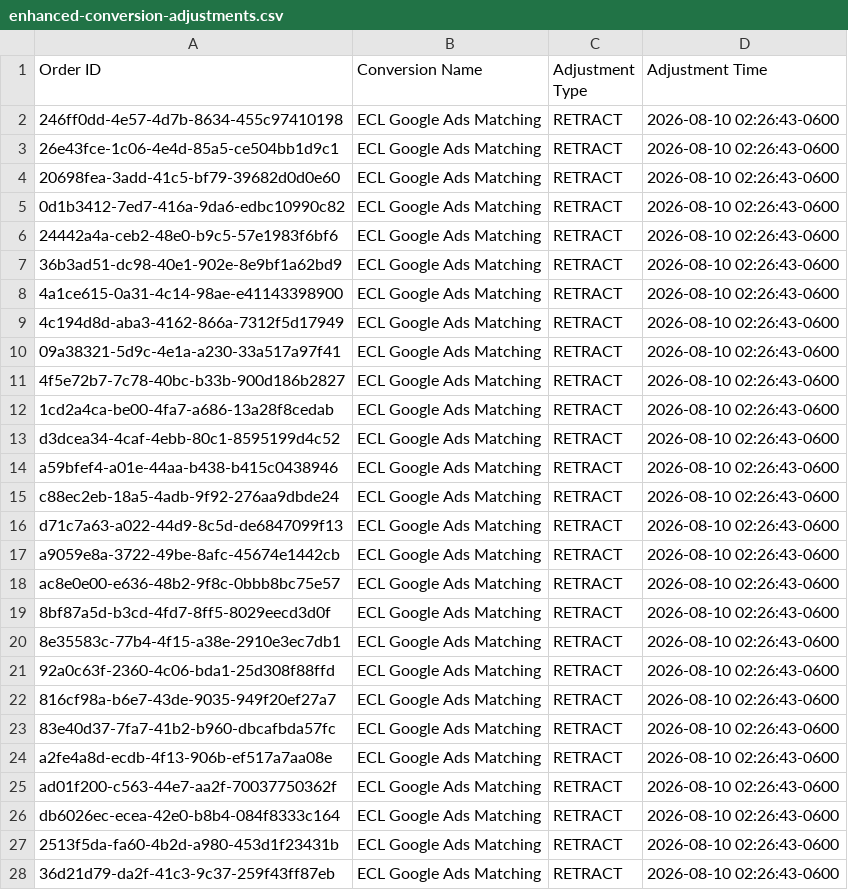
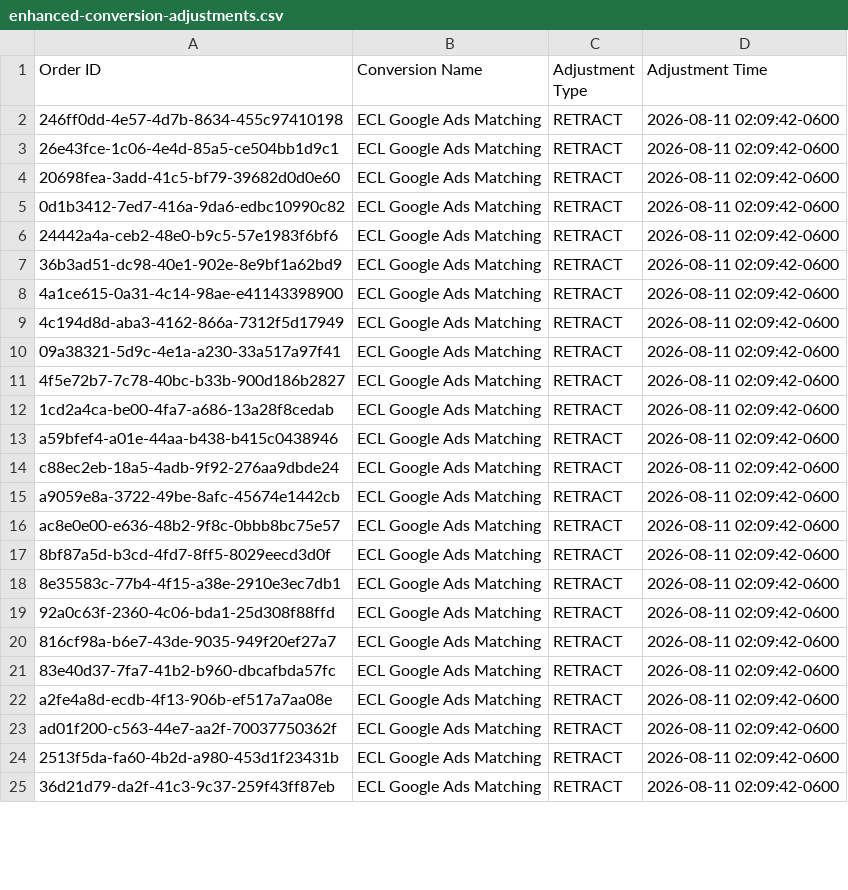
Before and after one commit to warmregards/Endoscopia-del-Mayab, a CSV file: data/enhanced-conversion-adjustments.csv, drawn as a sheet; only a part is shown; the diff covers the shown part only.

```diff
--- a/data/enhanced-conversion-adjustments.csv
+++ b/data/enhanced-conversion-adjustments.csv
@@ -1,28 +1,25 @@
 Order ID,Conversion Name,Adjustment Type,Adjustment Time
-246ff0dd-4e57-4d7b-8634-455c97410198,ECL Google Ads Matching,RETRACT,2026-08-10 02:26:43-0600
-26e43fce-1c06-4e4d-85a5-ce504bb1d9c1,ECL Google Ads Matching,RETRACT,2026-08-10 02:26:43-0600
-20698fea-3add-41c5-bf79-39682d0d0e60,ECL Google Ads Matching,RETRACT,2026-08-10 02:26:43-0600
-0d1b3412-7ed7-416a-9da6-edbc10990c82,ECL Google Ads Matching,RETRACT,2026-08-10 02:26:43-0600
-24442a4a-ceb2-48e0-b9c5-57e1983f6bf6,ECL Google Ads Matching,RETRACT,2026-08-10 02:26:43-0600
-36b3ad51-dc98-40e1-902e-8e9bf1a62bd9,ECL Google Ads Matching,RETRACT,2026-08-10 02:26:43-0600
-4a1ce615-0a31-4c14-98ae-e41143398900,ECL Google Ads Matching,RETRACT,2026-08-10 02:26:43-0600
-4c194d8d-aba3-4162-866a-7312f5d17949,ECL Google Ads Matching,RETRACT,2026-08-10 02:26:43-0600
-09a38321-5d9c-4e1a-a230-33a517a97f41,ECL Google Ads Matching,RETRACT,2026-08-10 02:26:43-0600
-4f5e72b7-7c78-40bc-b33b-900d186b2827,ECL Google Ads Matching,RETRACT,2026-08-10 02:26:43-0600
-1cd2a4ca-be00-4fa7-a686-13a28f8cedab,ECL Google Ads Matching,RETRACT,2026-08-10 02:26:43-0600
-d3dcea34-4caf-4ebb-80c1-8595199d4c52,ECL Google Ads Matching,RETRACT,2026-08-10 02:26:43-0600
-a59bfef4-a01e-44aa-b438-b415c0438946,ECL Google Ads Matching,RETRACT,2026-08-10 02:26:43-0600
-c88ec2eb-18a5-4adb-9f92-276aa9dbde24,ECL Google Ads Matching,RETRACT,2026-08-10 02:26:43-0600
-d71c7a63-a022-44d9-8c5d-de6847099f13,ECL Google Ads Matching,RETRACT,2026-08-10 02:26:43-0600
-a9059e8a-3722-49be-8afc-45674e1442cb,ECL Google Ads Matching,RETRACT,2026-08-10 02:26:43-0600
-ac8e0e00-e636-48b2-9f8c-0bbb8bc75e57,ECL Google Ads Matching,RETRACT,2026-08-10 02:26:43-0600
-8bf87a5d-b3cd-4fd7-8ff5-8029eecd3d0f,ECL Google Ads Matching,RETRACT,2026-08-10 02:26:43-0600
-8e35583c-77b4-4f15-a38e-2910e3ec7db1,ECL Google Ads Matching,RETRACT,2026-08-10 02:26:43-0600
-92a0c63f-2360-4c06-bda1-25d308f88ffd,ECL Google Ads Matching,RETRACT,2026-08-10 02:26:43-0600
-816cf98a-b6e7-43de-9035-949f20ef27a7,ECL Google Ads Matching,RETRACT,2026-08-10 02:26:43-0600
-83e40d37-7fa7-41b2-b960-dbcafbda57fc,ECL Google Ads Matching,RETRACT,2026-08-10 02:26:43-0600
-a2fe4a8d-ecdb-4f13-906b-ef517a7aa08e,ECL Google Ads Matching,RETRACT,2026-08-10 02:26:43-0600
-ad01f200-c563-44e7-aa2f-70037750362f,ECL Google Ads Matching,RETRACT,2026-08-10 02:26:43-0600
-db6026ec-ecea-42e0-b8b4-084f8333c164,ECL Google Ads Matching,RETRACT,2026-08-10 02:26:43-0600
-2513f5da-fa60-4b2d-a980-453d1f23431b,ECL Google Ads Matching,RETRACT,2026-08-10 02:26:43-0600
-36d21d79-da2f-41c3-9c37-259f43ff87eb,ECL Google Ads Matching,RETRACT,2026-08-10 02:26:43-0600
+246ff0dd-4e57-4d7b-8634-455c97410198,ECL Google Ads Matching,RETRACT,2026-08-11 02:09:42-0600
+26e43fce-1c06-4e4d-85a5-ce504bb1d9c1,ECL Google Ads Matching,RETRACT,2026-08-11 02:09:42-0600
+20698fea-3add-41c5-bf79-39682d0d0e60,ECL Google Ads Matching,RETRACT,2026-08-11 02:09:42-0600
+0d1b3412-7ed7-416a-9da6-edbc10990c82,ECL Google Ads Matching,RETRACT,2026-08-11 02:09:42-0600
+24442a4a-ceb2-48e0-b9c5-57e1983f6bf6,ECL Google Ads Matching,RETRACT,2026-08-11 02:09:42-0600
+36b3ad51-dc98-40e1-902e-8e9bf1a62bd9,ECL Google Ads Matching,RETRACT,2026-08-11 02:09:42-0600
+4a1ce615-0a31-4c14-98ae-e41143398900,ECL Google Ads Matching,RETRACT,2026-08-11 02:09:42-0600
+4c194d8d-aba3-4162-866a-7312f5d17949,ECL Google Ads Matching,RETRACT,2026-08-11 02:09:42-0600
+09a38321-5d9c-4e1a-a230-33a517a97f41,ECL Google Ads Matching,RETRACT,2026-08-11 02:09:42-0600
+4f5e72b7-7c78-40bc-b33b-900d186b2827,ECL Google Ads Matching,RETRACT,2026-08-11 02:09:42-0600
+1cd2a4ca-be00-4fa7-a686-13a28f8cedab,ECL Google Ads Matching,RETRACT,2026-08-11 02:09:42-0600
+a59bfef4-a01e-44aa-b438-b415c0438946,ECL Google Ads Matching,RETRACT,2026-08-11 02:09:42-0600
+c88ec2eb-18a5-4adb-9f92-276aa9dbde24,ECL Google Ads Matching,RETRACT,2026-08-11 02:09:42-0600
+a9059e8a-3722-49be-8afc-45674e1442cb,ECL Google Ads Matching,RETRACT,2026-08-11 02:09:42-0600
+ac8e0e00-e636-48b2-9f8c-0bbb8bc75e57,ECL Google Ads Matching,RETRACT,2026-08-11 02:09:42-0600
+8bf87a5d-b3cd-4fd7-8ff5-8029eecd3d0f,ECL Google Ads Matching,RETRACT,2026-08-11 02:09:42-0600
+8e35583c-77b4-4f15-a38e-2910e3ec7db1,ECL Google Ads Matching,RETRACT,2026-08-11 02:09:42-0600
+92a0c63f-2360-4c06-bda1-25d308f88ffd,ECL Google Ads Matching,RETRACT,2026-08-11 02:09:42-0600
+816cf98a-b6e7-43de-9035-949f20ef27a7,ECL Google Ads Matching,RETRACT,2026-08-11 02:09:42-0600
+83e40d37-7fa7-41b2-b960-dbcafbda57fc,ECL Google Ads Matching,RETRACT,2026-08-11 02:09:42-0600
+a2fe4a8d-ecdb-4f13-906b-ef517a7aa08e,ECL Google Ads Matching,RETRACT,2026-08-11 02:09:42-0600
+ad01f200-c563-44e7-aa2f-70037750362f,ECL Google Ads Matching,RETRACT,2026-08-11 02:09:42-0600
+2513f5da-fa60-4b2d-a980-453d1f23431b,ECL Google Ads Matching,RETRACT,2026-08-11 02:09:42-0600
+36d21d79-da2f-41c3-9c37-259f43ff87eb,ECL Google Ads Matching,RETRACT,2026-08-11 02:09:42-0600
```
Also changed, not shown: 7 added rows, 4 removed rows and 36 edited cells elsewhere in this file, data/enhanced-conversions.csv, data/offline-conversion-retractions.csv, 1 other file.
